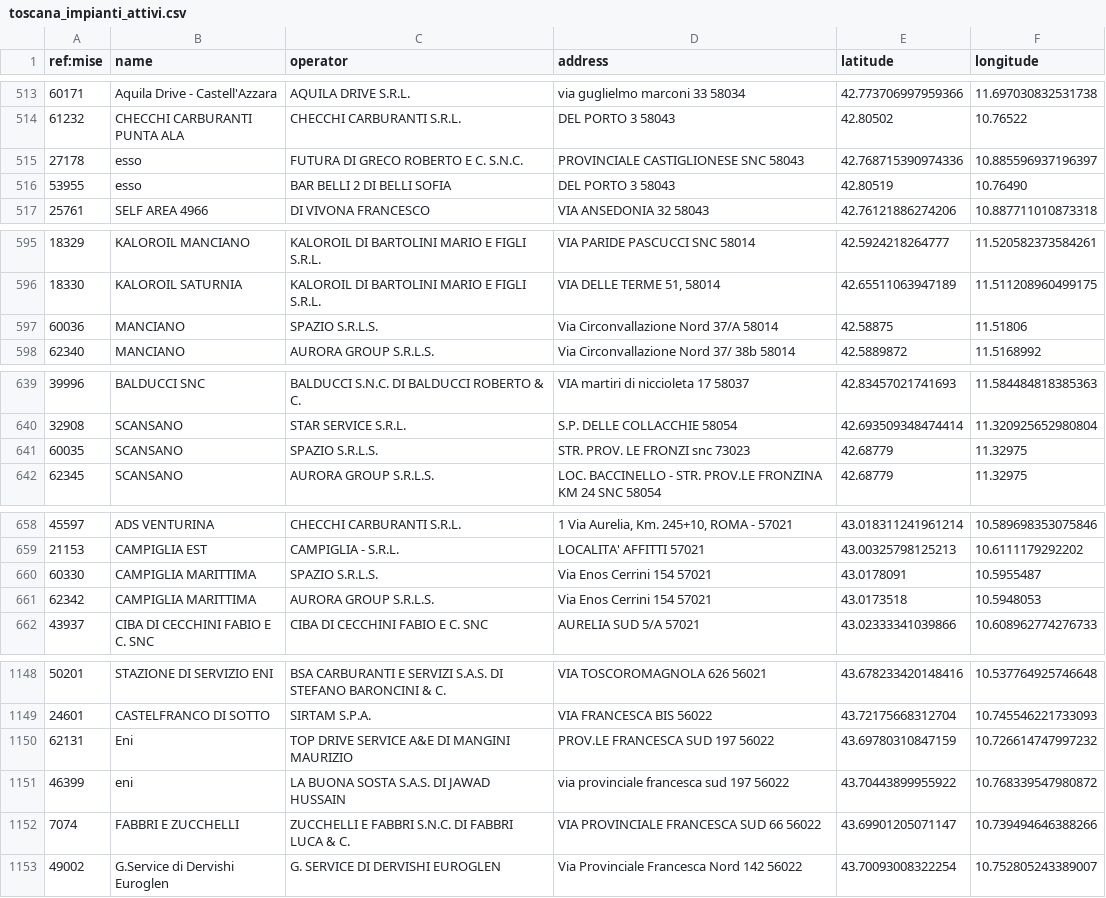
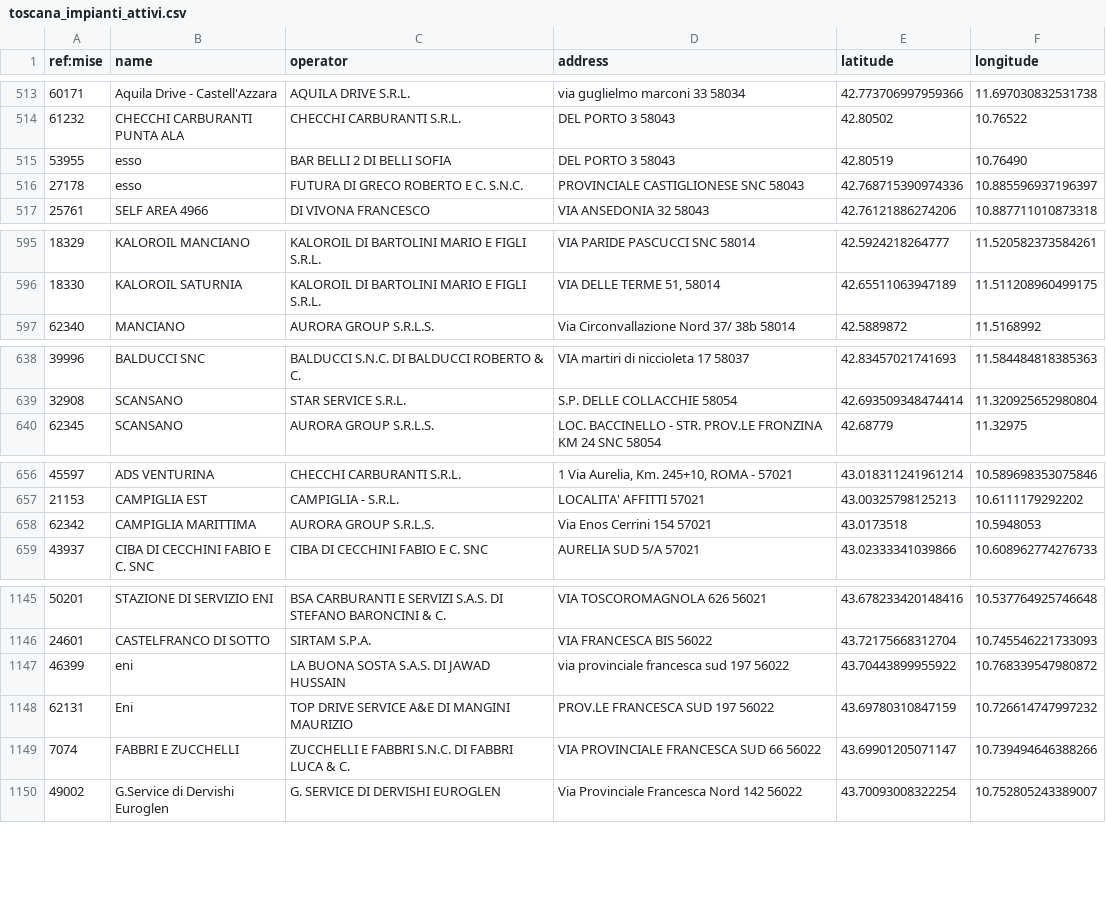
Before and after one commit to ricloy/stazionirifornimento, a CSV file: data/output/Toscana/toscana_impianti_attivi.csv, drawn as a sheet; only a part is shown, gaps mark what is left out; the diff covers the shown part only.

Commit message:
Latest data: 2026-02-06T08:00+00:00 (a total of 24568 fuel stations)

```diff
--- a/data/output/Toscana/toscana_impianti_attivi.csv
+++ b/data/output/Toscana/toscana_impianti_attivi.csv
@@ -514,4 +514,4 @@ ref:mise;name;operator;address;latitude;longitude
 61232;CHECCHI CARBURANTI PUNTA ALA;CHECCHI CARBURANTI S.R.L.;DEL PORTO 3 58043;42.80502;10.76522
+53955;esso;BAR BELLI 2 DI BELLI SOFIA;DEL PORTO 3 58043;42.80519;10.76490
 27178;esso;FUTURA DI GRECO ROBERTO E C. S.N.C.;PROVINCIALE CASTIGLIONESE SNC 58043;42.768715390974336;10.885596937196397
-53955;esso;BAR BELLI 2 DI BELLI SOFIA;DEL PORTO 3 58043;42.80519;10.76490
 25761;SELF AREA 4966;DI VIVONA FRANCESCO;VIA ANSEDONIA  32 58043;42.76121886274206;10.887711010873318
@@ -596,3 +596,2 @@ ref:mise;name;operator;address;latitude;longitude
 18330;KALOROIL SATURNIA;KALOROIL DI BARTOLINI MARIO E FIGLI S.R.L.;VIA DELLE TERME 51, 58014  ;42.65511063947189;11.511208960499175
-60036;MANCIANO;SPAZIO S.R.L.S.;Via Circonvallazione Nord 37/A  58014;42.58875;11.51806
 62340;MANCIANO;AURORA GROUP S.R.L.S.;Via Circonvallazione Nord 37/ 38b  58014;42.5889872;11.5168992
@@ -640,3 +639,2 @@ ref:mise;name;operator;address;latitude;longitude
 32908;SCANSANO;STAR SERVICE S.R.L.;S.P. DELLE COLLACCHIE  58054;42.693509348474414;11.320925652980804
-60035;SCANSANO ;SPAZIO S.R.L.S.;STR. PROV. LE FRONZI  snc 73023;42.68779;11.32975
 62345;SCANSANO ;AURORA GROUP S.R.L.S.;LOC. BACCINELLO - STR. PROV.LE FRONZINA KM 24  SNC 58054;42.68779;11.32975
@@ -659,3 +657,2 @@ ref:mise;name;operator;address;latitude;longitude
 21153;CAMPIGLIA EST;CAMPIGLIA - S.R.L.;LOCALITA' AFFITTI  57021;43.00325798125213;10.6111179292202
-60330;CAMPIGLIA MARITTIMA;SPAZIO S.R.L.S.;Via Enos Cerrini 154  57021;43.0178091;10.5955487
 62342;CAMPIGLIA MARITTIMA ;AURORA GROUP S.R.L.S.;Via Enos Cerrini 154  57021;43.0173518;10.5948053
@@ -1149,4 +1146,4 @@ ref:mise;name;operator;address;latitude;longitude
 24601;CASTELFRANCO DI SOTTO;SIRTAM S.P.A.;VIA FRANCESCA BIS  56022;43.72175668312704;10.745546221733093
+46399;eni;LA BUONA SOSTA S.A.S. DI JAWAD HUSSAIN;via provinciale francesca sud  197 56022;43.70443899955922;10.768339547980872
 62131;Eni;TOP DRIVE SERVICE A&E DI MANGINI MAURIZIO;PROV.LE FRANCESCA SUD 197 56022;43.69780310847159;10.726614747997232
-46399;eni;LA BUONA SOSTA S.A.S. DI JAWAD HUSSAIN;via provinciale francesca sud  197 56022;43.70443899955922;10.768339547980872
 7074;FABBRI E ZUCCHELLI;ZUCCHELLI E FABBRI S.N.C. DI FABBRI LUCA & C.;VIA PROVINCIALE FRANCESCA SUD 66 56022;43.69901205071147;10.739494646388266
```
Also changed, not shown: 4 moved rows elsewhere in this file, data/output/Abruzzo/abruzzo_impianti_attivi.csv, 2 other files.
